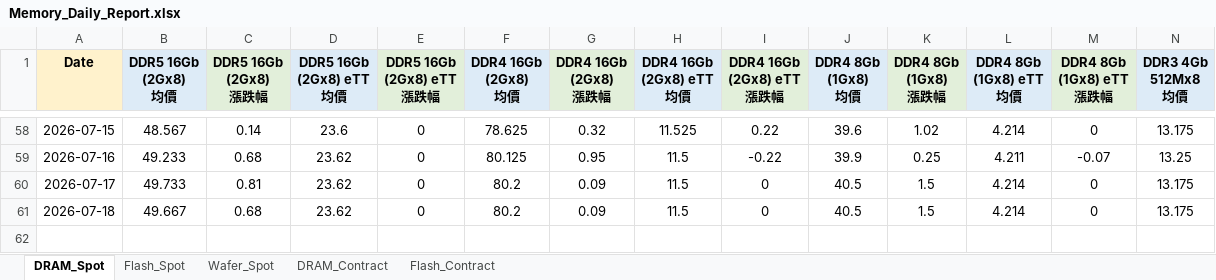
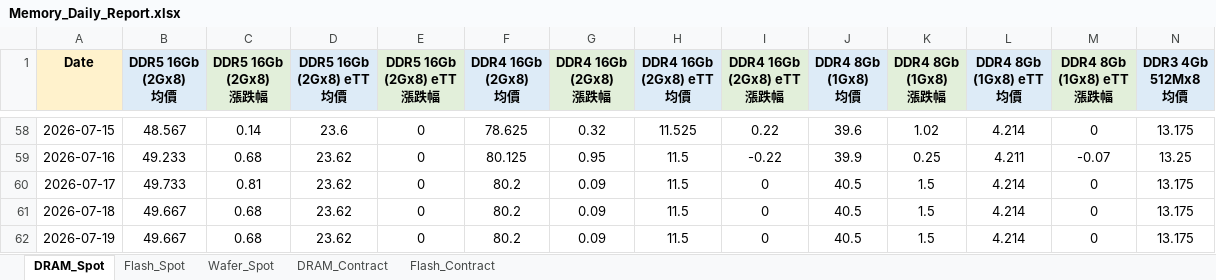
Before and after one commit to k24228155-png/memory-price-bot, an Excel workbook: Memory_Daily_Report.xlsx, sheet DRAM_Spot, drawn as a sheet; only a part is shown, gaps mark what is left out; values as stored, in another font and other column widths than the file's, no borders; rows hold the shown columns only; the diff names each change by its address in the sheet, - before the commit and + after, or states it on an @@ line.

```diff
--- a/Memory_Daily_Report.xlsx (sheet DRAM_Spot)
+++ b/Memory_Daily_Report.xlsx (sheet DRAM_Spot)
+row 62: 2026-07-19 | 49.667 | 0.68 | 23.62 | 0 | 80.2 | 0.09 | 11.5 | 0 | 40.5 | 1.5 | 4.214 | 0 | 13.175
```
Also changed, not shown: sheet DRAM_Contract, sheet Flash_Spot, sheet Wafer_Spot, sheet Flash_Contract, 5 other files.
